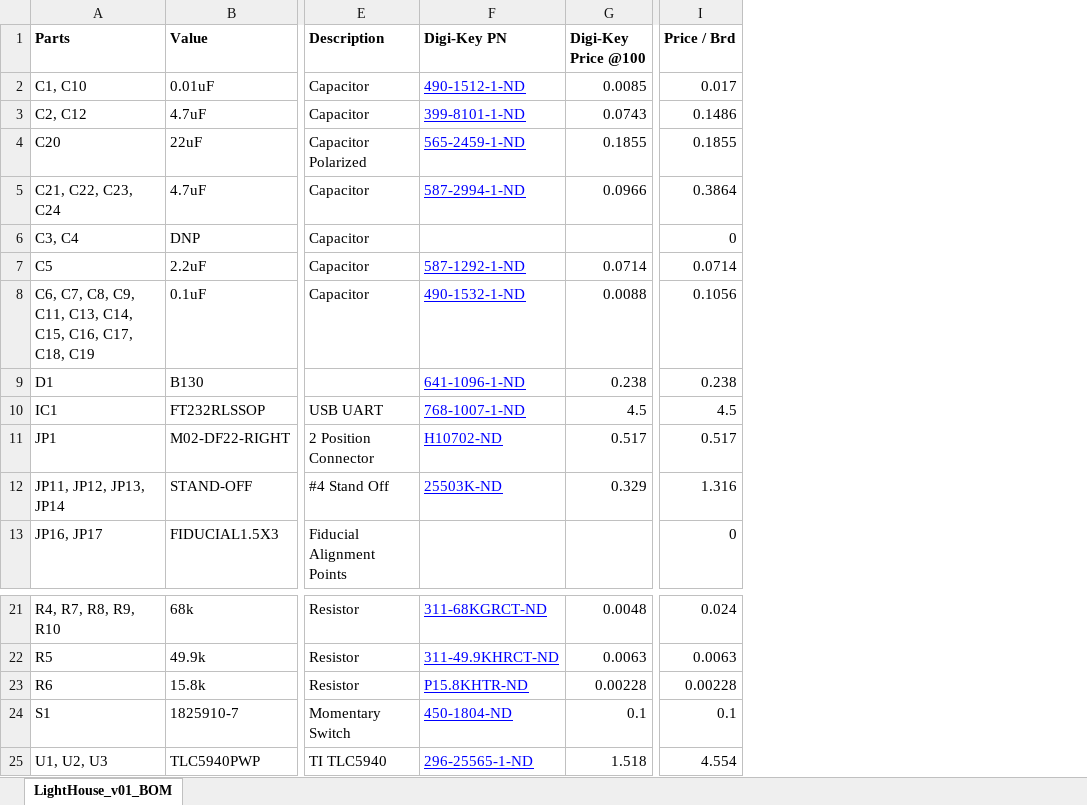
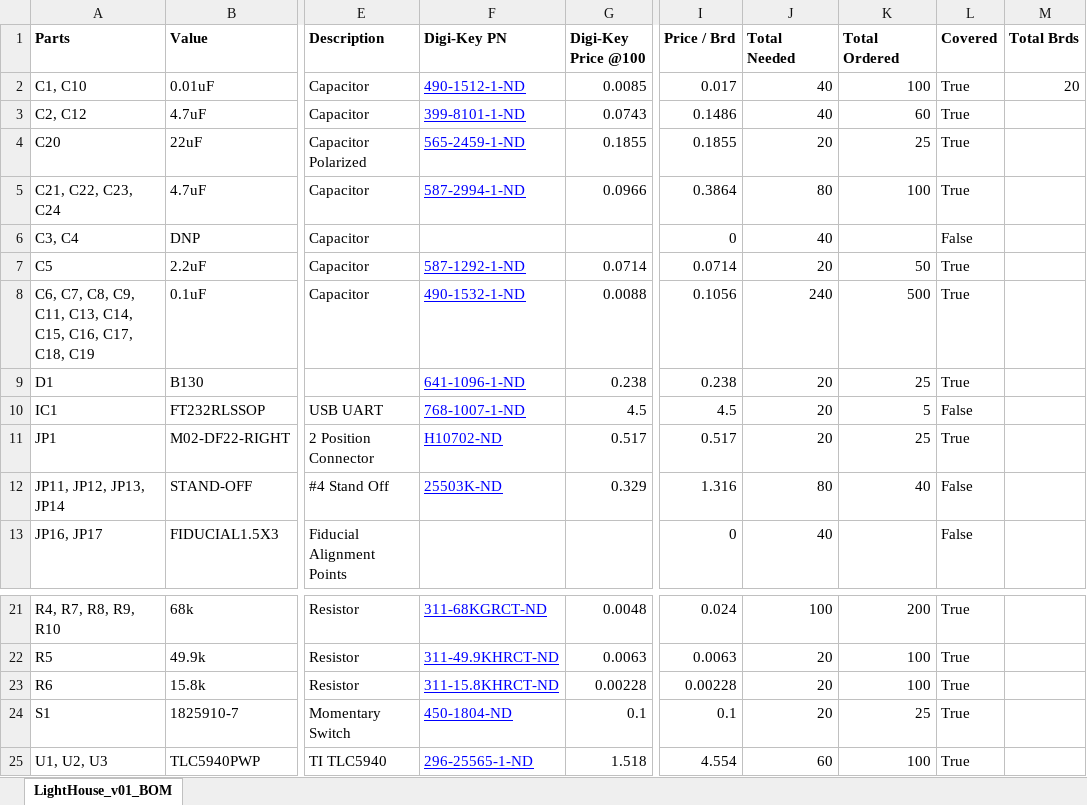
Before and after one commit to agoessling/lighthouse, an Excel workbook: v01/fab/bom/lighthouse-v01_bom.xlsx, sheet LightHouse_v01_BOM, drawn as a sheet; only a part is shown, gaps mark what is left out; values as stored, in another font and other column widths than the file's, no borders; conditional formats not drawn; the diff names each change by its address in the sheet, - before the commit and + after, or states it on an @@ line.

Commit message:
Made Order

```diff
--- a/v01/fab/bom/lighthouse-v01_bom.xlsx (sheet LightHouse_v01_BOM)
+++ b/v01/fab/bom/lighthouse-v01_bom.xlsx (sheet LightHouse_v01_BOM)
+column J (Total Needed), rows 2-13: 40 | 40 | 20 | 80 | 40 | 20 | 240 | 20 | 20 | 20 | 80 | 40; rows 21-25: 100 | 20 | 20 | 20 | 60
+column K (Total Ordered), rows 2-12: 100 | 60 | 25 | 100 |  | 50 | 500 | 25 | 5 | 25 | 40; rows 21-25: 200 | 100 | 100 | 25 | 100
+column L (Covered), rows 2-13: True | True | True | True | False | True | True | True | False | True | False | False; rows 21-25: all True
+column M (Total Brds), row 2: 20
-F23 (Digi-Key PN): P15.8KHTR-ND
+F23 (Digi-Key PN): 311-15.8KHRCT-ND
```
Also changed, not shown: 1 other file.
